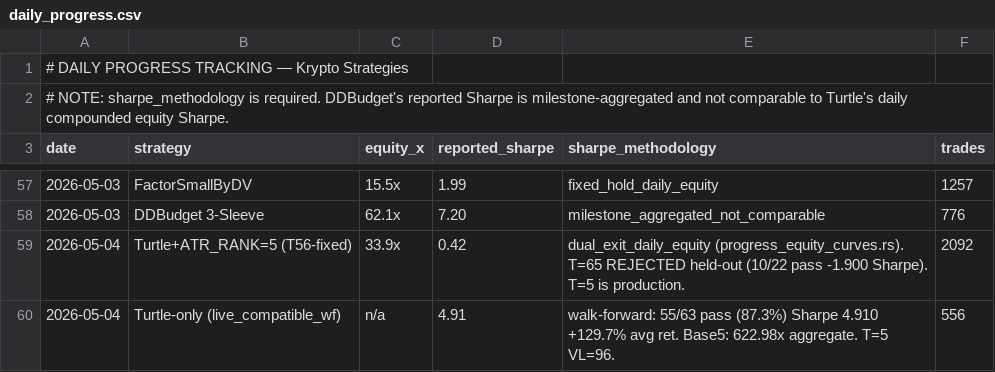
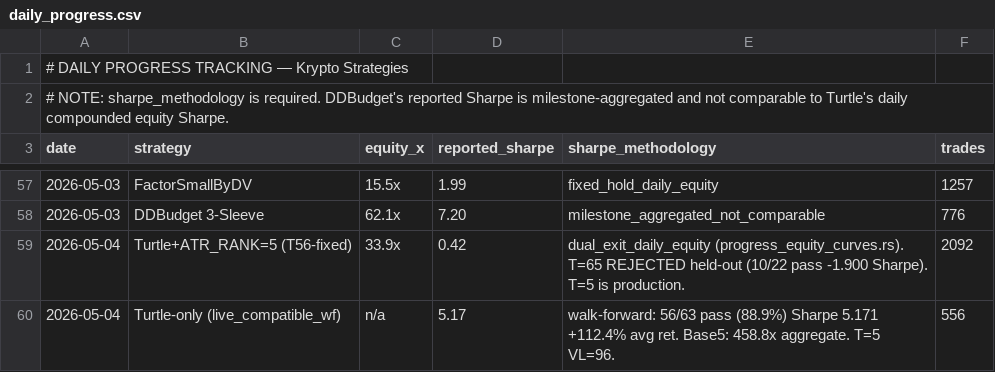
Before and after one commit to noahbclarkson/krypto, a CSV file: reports/daily_progress.csv, drawn as a sheet; only a part is shown, gaps mark what is left out.

Commit message:
fix: daily_progress.csv updated with fresh live_compatible_wf numbers (56/63, Sharpe 5.17)

```diff
--- a/reports/daily_progress.csv
+++ b/reports/daily_progress.csv
@@ -59,2 +59,2 @@ date,strategy,equity_x,reported_sharpe,sharpe_methodology,trades
 2026-05-04,Turtle+ATR_RANK=5 (T56-fixed),33.9x,0.42,dual_exit_daily_equity (progress_equity_curves.rs). T=65 REJECTED held-out (10/22 pass -1.900 Sharpe). T=5 is production.,2092
-2026-05-04,Turtle-only (live_compatible_wf),n/a,4.91,walk-forward: 55/63 pass (87.3%) Sharpe 4.910 +129.7% avg ret. Base5: 622.98x aggregate. T=5 VL=96.,556
+2026-05-04,Turtle-only (live_compatible_wf),n/a,5.17,walk-forward: 56/63 pass (88.9%) Sharpe 5.171 +112.4% avg ret. Base5: 458.8x aggregate. T=5 VL=96.,556
```
